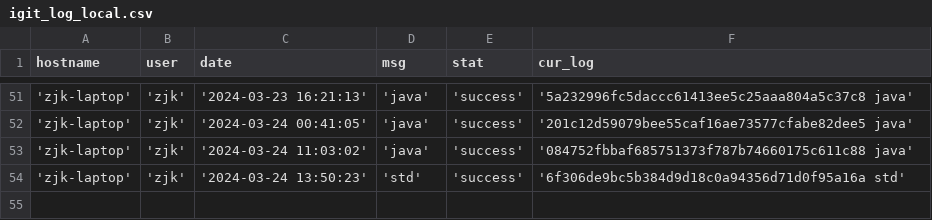
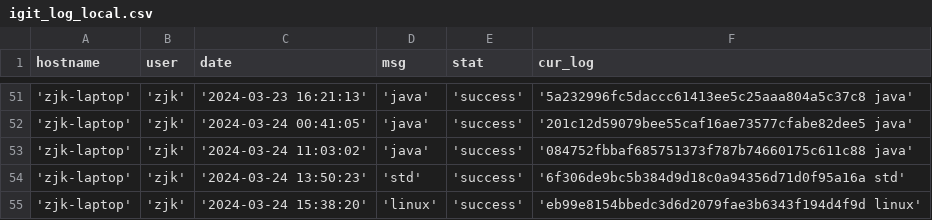
Before and after one commit to creatern/NoteBook, a CSV file: ilog/igit_log_local.csv, drawn as a sheet; only a part is shown, gaps mark what is left out; the diff names each change by its address in the sheet, - before the commit and + after, or states it on an @@ line.

```diff
--- a/ilog/igit_log_local.csv
+++ b/ilog/igit_log_local.csv
+row 55: 'zjk-laptop' | 'zjk' | '2024-03-24 15:38:20' | 'linux' | 'success' | 'eb99e8154bbedc3d6d2079fae3b6343f194d4f9d linux'
```
Also changed, not shown: ilog/igit_log.csv, 8 other files.
